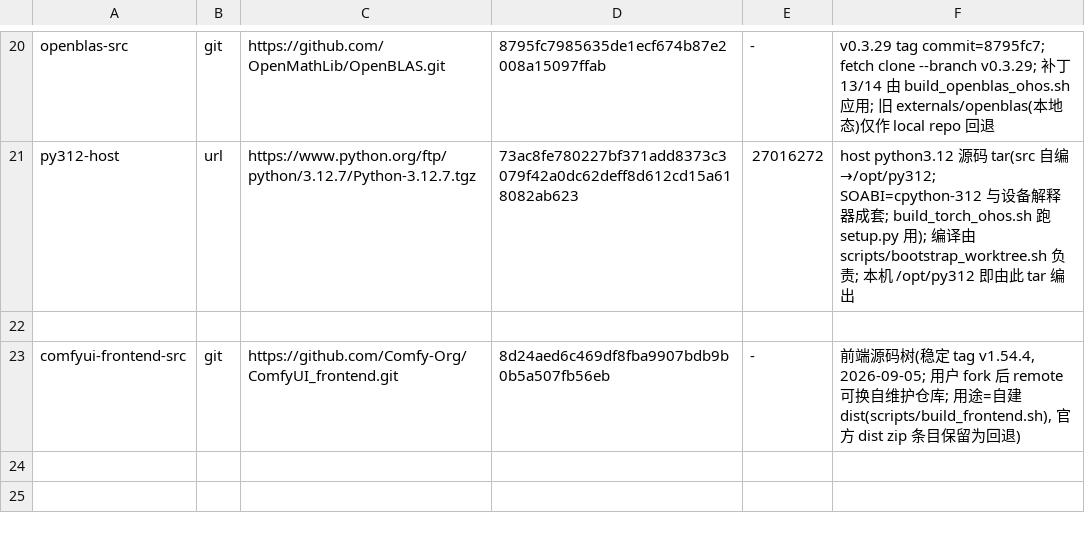
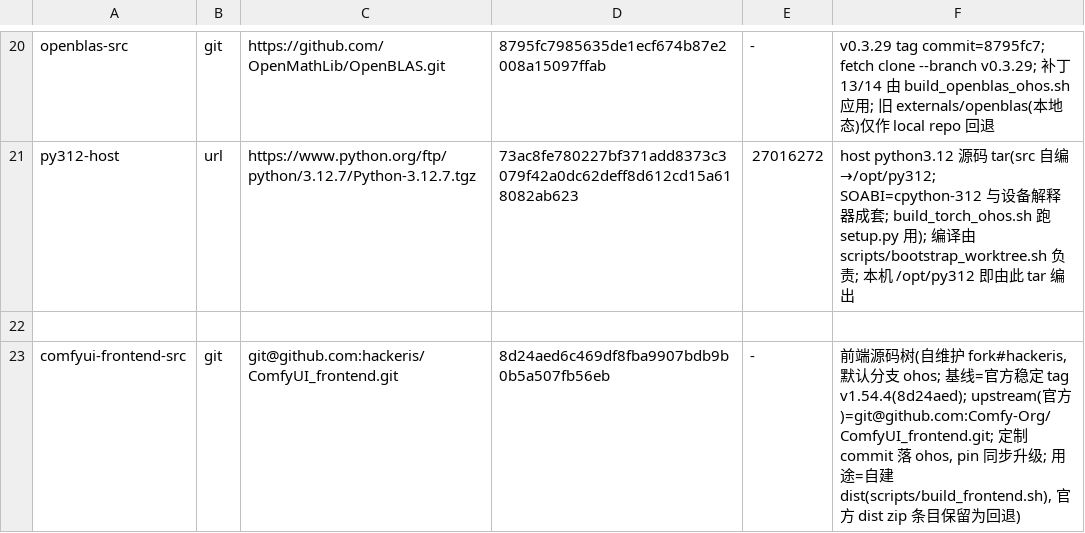
Before and after one commit to hackeris/MagicFlow, a TSV file: config/externals.pins.tsv, drawn as a sheet; only a part is shown, gaps mark what is left out.

Commit message:
前端 fork 化落地: origin=hackeris/ComfyUI_frontend(ssh), 默认分支 ohos=定制线
- submodule (thirdparty/comfyui-frontend): remote 切 git@github.com:hackeris(ssh);
  upstream=官方(ssh, 只取源); ohos 分支@8d24aed(v1.54.4 基线)已推送并设为 default;
  官方新 tag → fetch upstream → ohos rebase; 后续定制 commit 全落 ohos, pins sha 随升级
- pins: comfyui-frontend-src URL → fork ssh(链按 sha 取, 不依赖 remote 名)
- .gitmodules: branch=ohos; 注释记录 husky 坑(本地 push 需 -c core.hooksPath=/dev/null)
- docs/frontend-fork-plan.md: §2/§3 更新为已落地布局
- 验证: make fetch 全链 DONE(frontend SKIP @ 8d24aed)

```diff
--- a/config/externals.pins.tsv
+++ b/config/externals.pins.tsv
@@ -22,2 +22,2 @@ py312-host	url	https://www.python.org/ftp/python/3.12.7/Python-3.12.7.tgz	73ac8f
 
-comfyui-frontend-src	git	https://github.com/Comfy-Org/ComfyUI_frontend.git	8d24aed6c469df8fba9907bdb9b0b5a507fb56eb	-	前端源码树(稳定 tag v1.54.4, 2026-09-05; 用户 fork 后 remote 可换自维护仓库; 用途=自建 dist(scripts/build_frontend.sh), 官方 dist zip 条目保留为回退)
+comfyui-frontend-src	git	git@github.com:hackeris/ComfyUI_frontend.git	8d24aed6c469df8fba9907bdb9b0b5a507fb56eb	-	前端源码树(自维护 fork#hackeris, 默认分支 ohos; 基线=官方稳定 tag v1.54.4(8d24aed); upstream(官方)=git@github.com:Comfy-Org/ComfyUI_frontend.git; 定制 commit 落 ohos, pin 同步升级; 用途=自建 dist(scripts/build_frontend.sh), 官方 dist zip 条目保留为回退)
```
Also changed, not shown: 2 other files.
